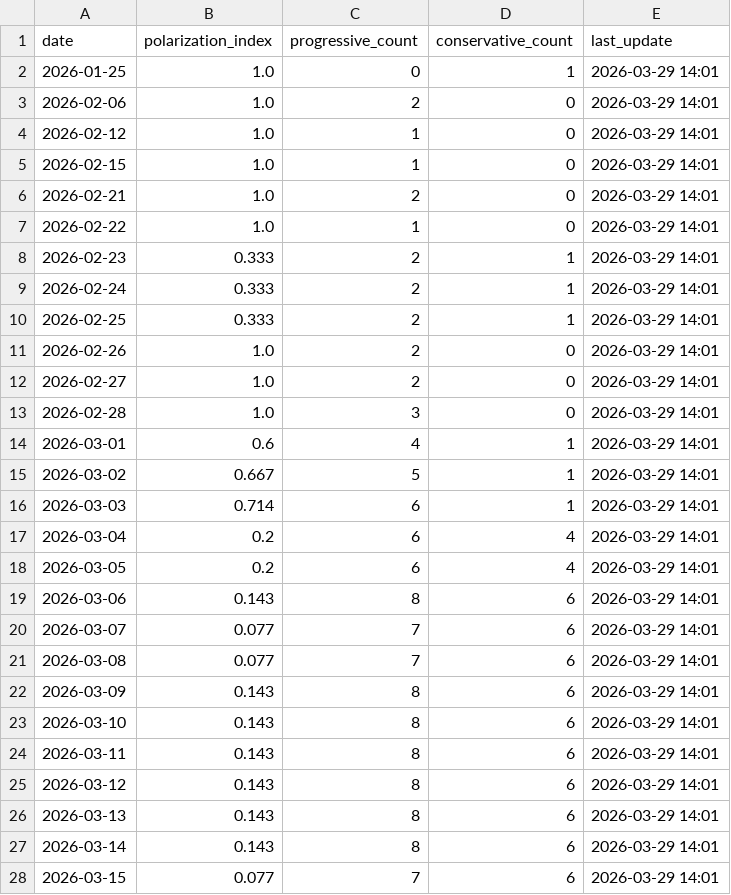
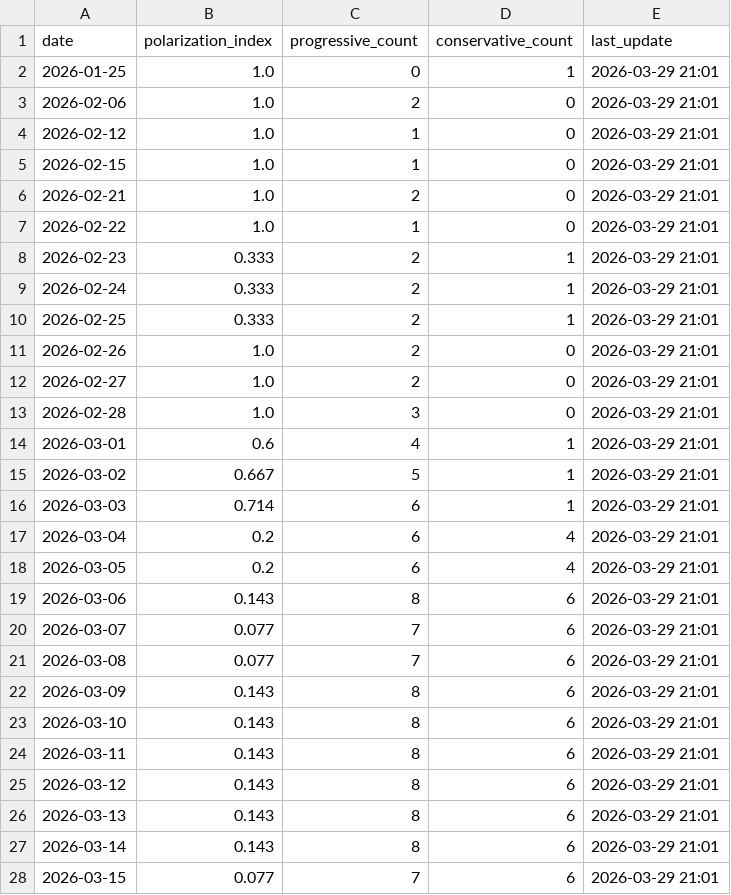
Before and after one commit to mcasrom/SIEG-Politica-Nacional-, a CSV file: data/export/nr/polarization_summary.csv, drawn as a sheet; only a part is shown; the diff covers the shown part only.

```diff
--- a/data/export/nr/polarization_summary.csv
+++ b/data/export/nr/polarization_summary.csv
@@ -1,28 +1,28 @@
 date,polarization_index,progressive_count,conservative_count,last_update
-2026-01-25,1.0,0,1,2026-03-29 14:01
-2026-02-06,1.0,2,0,2026-03-29 14:01
-2026-02-12,1.0,1,0,2026-03-29 14:01
-2026-02-15,1.0,1,0,2026-03-29 14:01
-2026-02-21,1.0,2,0,2026-03-29 14:01
-2026-02-22,1.0,1,0,2026-03-29 14:01
-2026-02-23,0.333,2,1,2026-03-29 14:01
-2026-02-24,0.333,2,1,2026-03-29 14:01
-2026-02-25,0.333,2,1,2026-03-29 14:01
-2026-02-26,1.0,2,0,2026-03-29 14:01
-2026-02-27,1.0,2,0,2026-03-29 14:01
-2026-02-28,1.0,3,0,2026-03-29 14:01
-2026-03-01,0.6,4,1,2026-03-29 14:01
-2026-03-02,0.667,5,1,2026-03-29 14:01
-2026-03-03,0.714,6,1,2026-03-29 14:01
-2026-03-04,0.2,6,4,2026-03-29 14:01
-2026-03-05,0.2,6,4,2026-03-29 14:01
-2026-03-06,0.143,8,6,2026-03-29 14:01
-2026-03-07,0.077,7,6,2026-03-29 14:01
-2026-03-08,0.077,7,6,2026-03-29 14:01
-2026-03-09,0.143,8,6,2026-03-29 14:01
-2026-03-10,0.143,8,6,2026-03-29 14:01
-2026-03-11,0.143,8,6,2026-03-29 14:01
-2026-03-12,0.143,8,6,2026-03-29 14:01
-2026-03-13,0.143,8,6,2026-03-29 14:01
-2026-03-14,0.143,8,6,2026-03-29 14:01
-2026-03-15,0.077,7,6,2026-03-29 14:01
+2026-01-25,1.0,0,1,2026-03-29 21:01
+2026-02-06,1.0,2,0,2026-03-29 21:01
+2026-02-12,1.0,1,0,2026-03-29 21:01
+2026-02-15,1.0,1,0,2026-03-29 21:01
+2026-02-21,1.0,2,0,2026-03-29 21:01
+2026-02-22,1.0,1,0,2026-03-29 21:01
+2026-02-23,0.333,2,1,2026-03-29 21:01
+2026-02-24,0.333,2,1,2026-03-29 21:01
+2026-02-25,0.333,2,1,2026-03-29 21:01
+2026-02-26,1.0,2,0,2026-03-29 21:01
+2026-02-27,1.0,2,0,2026-03-29 21:01
+2026-02-28,1.0,3,0,2026-03-29 21:01
+2026-03-01,0.6,4,1,2026-03-29 21:01
+2026-03-02,0.667,5,1,2026-03-29 21:01
+2026-03-03,0.714,6,1,2026-03-29 21:01
+2026-03-04,0.2,6,4,2026-03-29 21:01
+2026-03-05,0.2,6,4,2026-03-29 21:01
+2026-03-06,0.143,8,6,2026-03-29 21:01
+2026-03-07,0.077,7,6,2026-03-29 21:01
+2026-03-08,0.077,7,6,2026-03-29 21:01
+2026-03-09,0.143,8,6,2026-03-29 21:01
+2026-03-10,0.143,8,6,2026-03-29 21:01
+2026-03-11,0.143,8,6,2026-03-29 21:01
+2026-03-12,0.143,8,6,2026-03-29 21:01
+2026-03-13,0.143,8,6,2026-03-29 21:01
+2026-03-14,0.143,8,6,2026-03-29 21:01
+2026-03-15,0.077,7,6,2026-03-29 21:01
```
Also changed, not shown: 14 edited cells elsewhere in this file, data/export/nr/disinfo_alerts.csv, data/export/nr/disinfo_bulos.csv, 5 other files.
